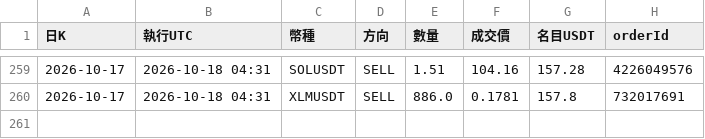
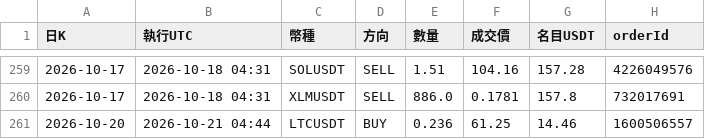
Before and after one commit to pidasin/crypto_combo_forward, a CSV file: orders_log.csv, drawn as a sheet; only a part is shown, gaps mark what is left out; the diff names each change by its address in the sheet, - before the commit and + after, or states it on an @@ line.

```diff
--- a/orders_log.csv
+++ b/orders_log.csv
+row 261: 2026-10-20 | 2026-10-21 04:44 | LTCUSDT | BUY | 0.236 | 61.25 | 14.46 | 1600506557
```
Also changed, not shown: bot_log.csv, combo_forward_log.csv, 4 other files.
